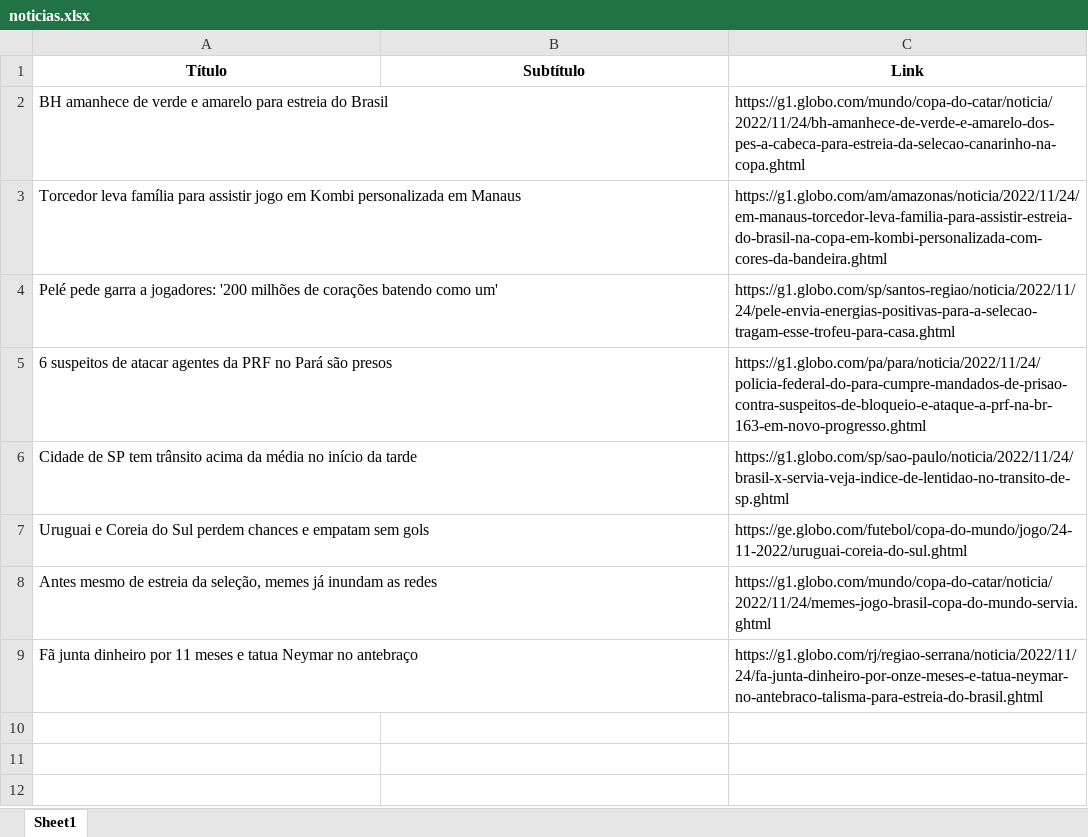
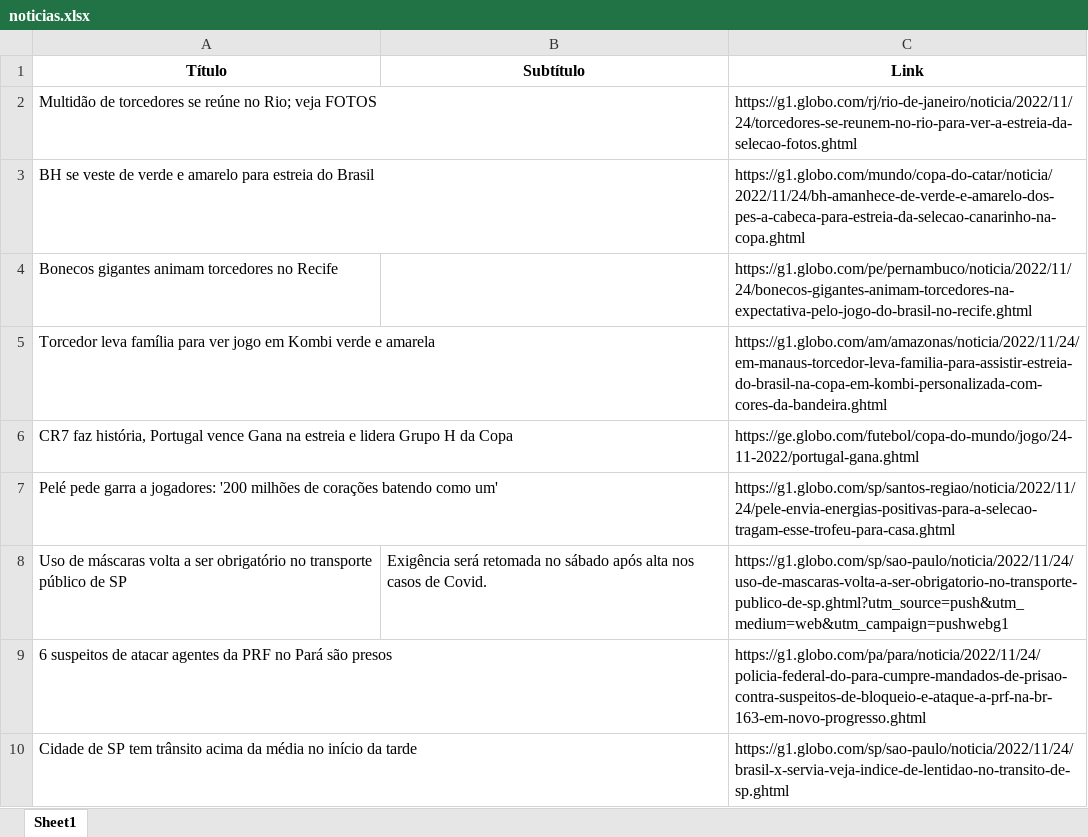
Before and after one commit to guiworldtv2/testeando-publico, an Excel workbook: noticias.xlsx, sheet Sheet1, drawn as a sheet; values as stored, in another font and other column widths than the file's, no borders; removed rows and columns are numbered as before the commit, all else as after; the diff names each change by its address in the sheet, - before the commit and + after, or states it on an @@ line.

```diff
--- a/noticias.xlsx (sheet Sheet1)
+++ b/noticias.xlsx (sheet Sheet1)
+row 2: Multidão de torcedores se reúne no Rio; veja FOTOS |  | https://g1.globo.com/rj/rio-de-janeiro/noticia/2022/11/24/torcedores-se-reunem-no-rio-para-ver-a-estreia-da-selecao-fotos.ghtml
-A3 (Título): BH amanhece de verde…
+A3 (Título): BH se veste de verde…
+row 4: Bonecos gigantes animam torcedores no Recife |  | https://g1.globo.com/pe/pernambuco/noticia/2022/11/24/bonecos-gigantes-animam-torcedores-na-expectativa-pelo-jogo-do-brasil-no-recife.ghtml
-A5 (Título): …família para assistir jogo em Kombi personalizada em Manaus
+A5 (Título): …família para ver jogo em Kombi verde e amarela
+row 6: CR7 faz história, Portugal vence Gana na estreia e lidera Grupo H da Copa |  | https://ge.globo.com/futebol/copa-do-mundo/jogo/24-11-2022/portugal-gana.ghtml
+row 8: Uso de máscaras volta a ser obrigatório no transporte público de SP | Exigência será retomada no sábado após alta nos casos de Covid. | https://g1.globo.com/sp/sao-paulo/noticia/2022/11/24/uso-de-mascaras-volta-a-ser-obrigatorio-no-transporte-publico-de-sp.ghtml?utm_source=push&utm_medium=web&utm_campaign=pushwebg1
-row 7: Uruguai e Coreia do Sul perdem chances e empatam sem gols |  | https://ge.globo.com/futebol/copa-do-mundo/jogo/24-11-2022/uruguai-coreia-do-sul.ghtml
-row 8: Antes mesmo de estreia da seleção, memes já inundam as redes |  | https://g1.globo.com/mundo/copa-do-catar/noticia/2022/11/24/memes-jogo-brasil-copa-do-mundo-servia.ghtml
-row 9: Fã junta dinheiro por 11 meses e tatua Neymar no antebraço |  | https://g1.globo.com/rj/regiao-serrana/noticia/2022/11/24/fa-junta-dinheiro-por-onze-meses-e-tatua-neymar-no-antebraco-talisma-para-estreia-do-brasil.ghtml
```
